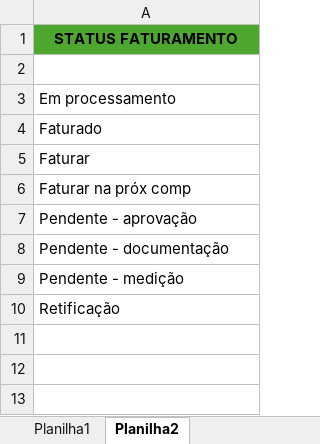
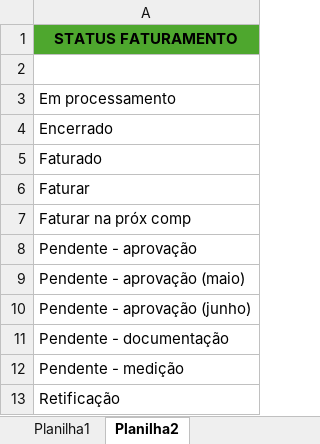
Before and after one commit to JLuizDonato/dashboard_faturamento, an Excel workbook: clientes_v2.xlsx, sheet Planilha2, drawn as a sheet; values as stored, in another font and other column widths than the file's, no borders; the diff names each change by its address in the sheet, - before the commit and + after, or states it on an @@ line.

```diff
--- a/clientes_v2.xlsx (sheet Planilha2)
+++ b/clientes_v2.xlsx (sheet Planilha2)
+row 4: Encerrado
+row 9: Pendente - aprovação (maio)
+row 10: Pendente - aprovação (junho)
```
Also changed, not shown: sheet Planilha1.
